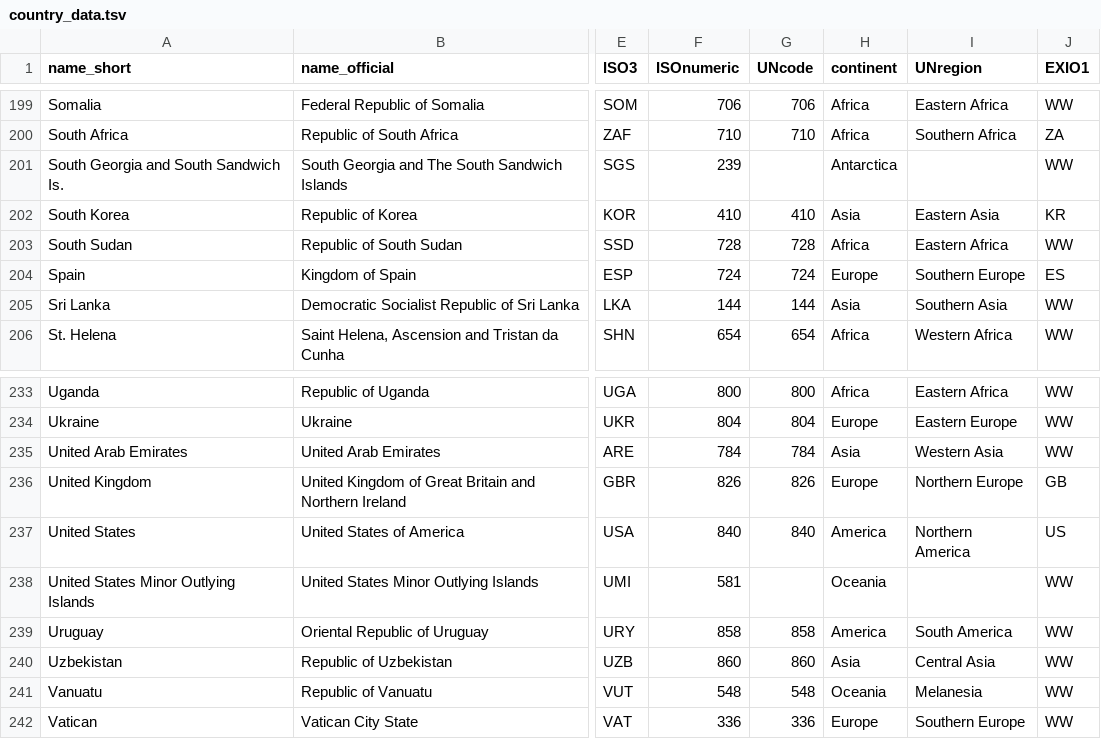
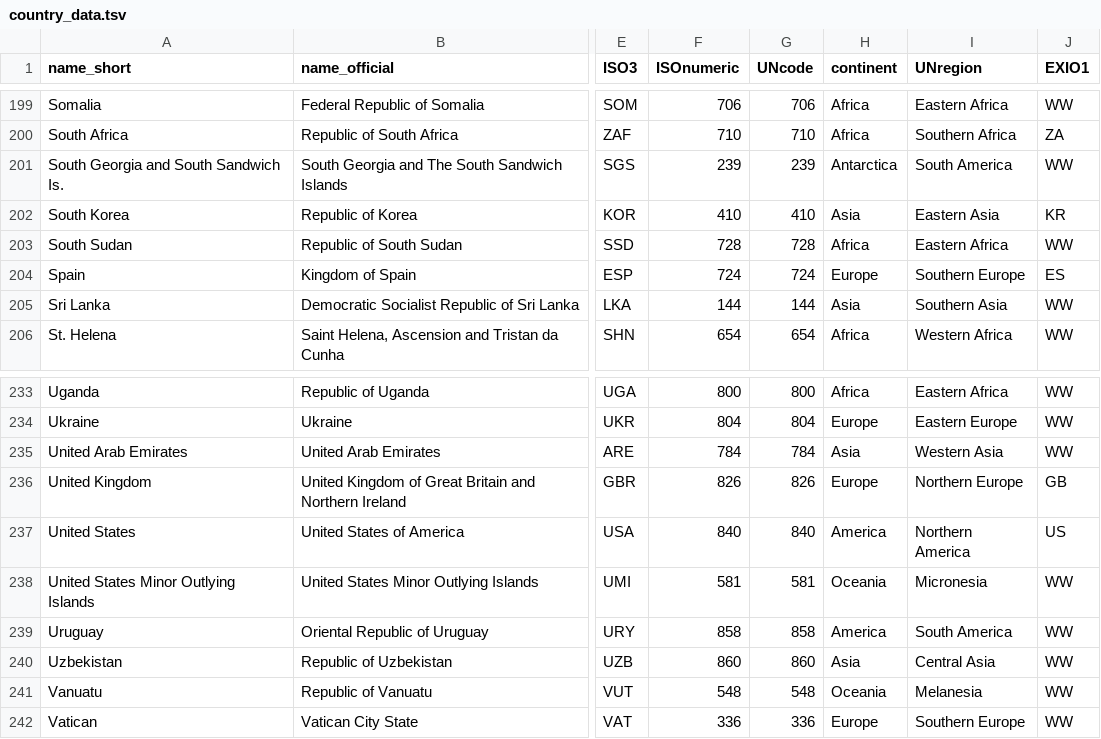
Before and after one commit to IndEcol/country_converter, a TSV file: country_converter/country_data.tsv, drawn as a sheet; only a part is shown, gaps mark what is left out; the diff covers the shown part only; the diff names each change by its address in the sheet, - before the commit and + after, or states it on an @@ line.

Commit message:
Fixed issue with missing UNcodes and regions
Corresponding to issue 23

also added some more missing UNcodes and regions

```diff
--- a/country_converter/country_data.tsv
+++ b/country_converter/country_data.tsv
-G201 (UNcode): (empty)
+G201 (UNcode): 239
-I201 (UNregion): (empty)
+I201 (UNregion): South America
-G238 (UNcode): (empty)
+G238 (UNcode): 581
-I238 (UNregion): (empty)
+I238 (UNregion): Micronesia
```
Also changed, not shown: 15 edited cells elsewhere in this file, 1 other file.
